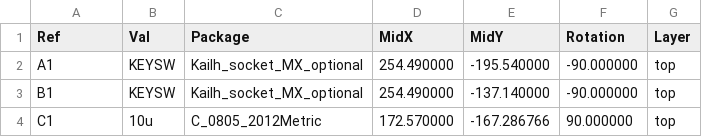
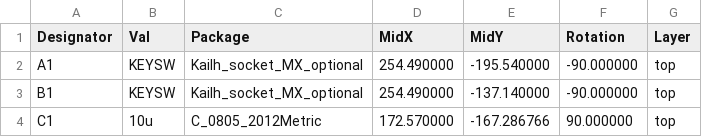
Before and after one commit to rana-sylvatica/rana-digital, a CSV file: Motherboard/Gerbers/Positions_v3.csv, drawn as a sheet; only a part is shown.

Commit message:
Update Positions_v3.csv

```diff
--- a/Motherboard/Gerbers/Positions_v3.csv
+++ b/Motherboard/Gerbers/Positions_v3.csv
@@ -1,2 +1,2 @@
-Ref,Val,Package,MidX,MidY,Rotation,Layer
+Designator,Val,Package,MidX,MidY,Rotation,Layer
 "A1","KEYSW","Kailh_socket_MX_optional",254.490000,-195.540000,-90.000000,top
```
